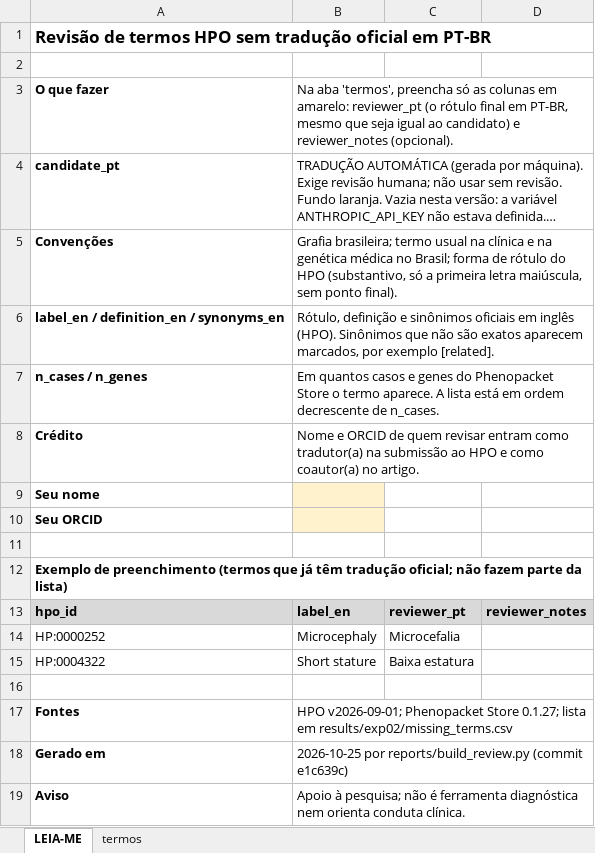
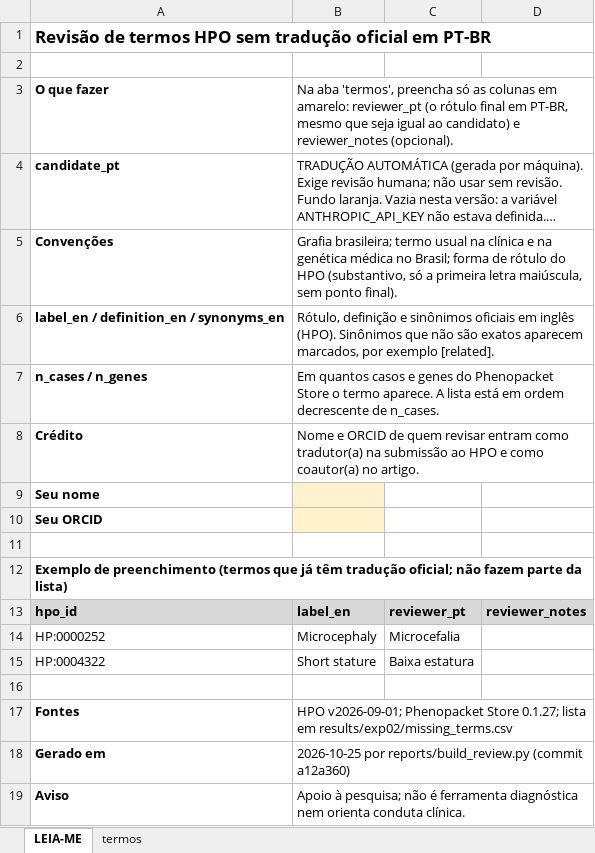
Before and after one commit to rondinellewalitte/fenotipo-br, an Excel workbook: reports/review/top50_terms.xlsx, sheet LEIA-ME, drawn as a sheet; long unchanged cells end in …; values as stored, in another font and other column widths than the file's, no borders; the diff names each change by its address in the sheet, - before the commit and + after, or states it on an @@ line.

```diff
--- a/reports/review/top50_terms.xlsx (sheet LEIA-ME)
+++ b/reports/review/top50_terms.xlsx (sheet LEIA-ME)
-B18: …reports/build_review.py (commit e1c639c)
+B18: …reports/build_review.py (commit a12a360)
```
Also changed, not shown: 2 other files.
